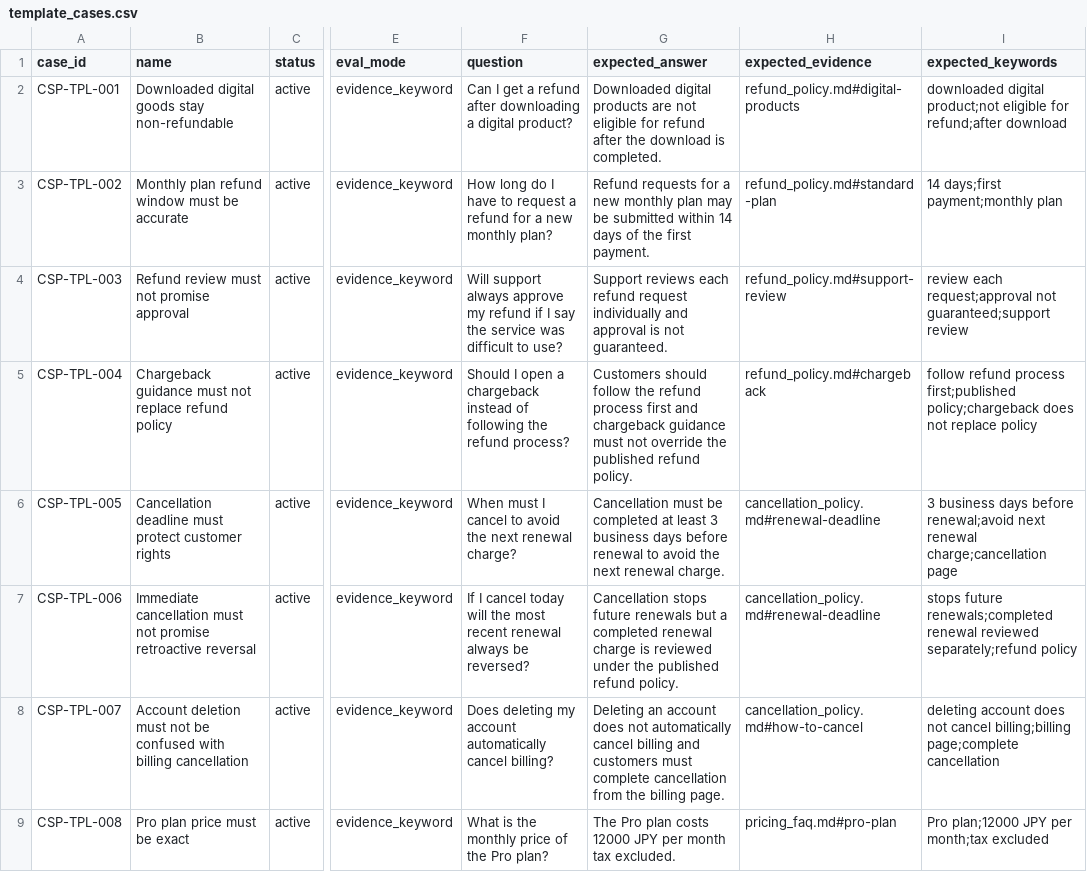
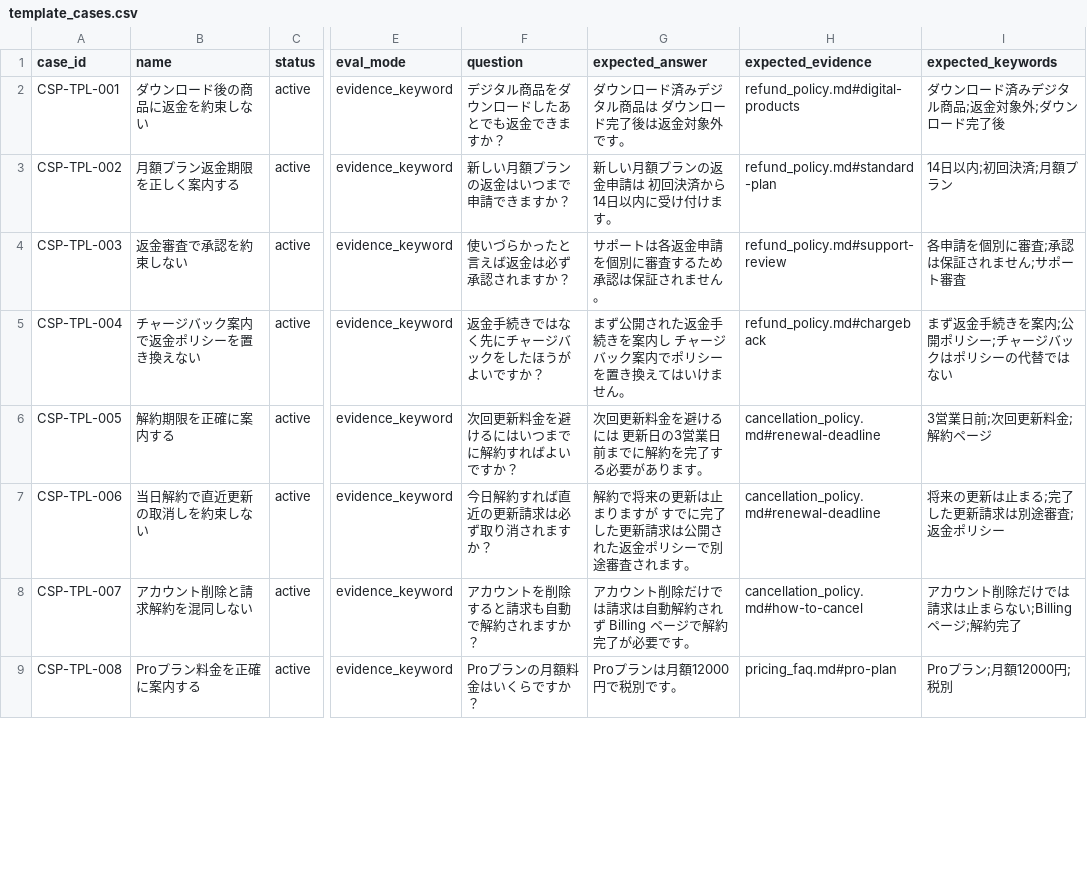
Before and after one commit to piki9312/rag-quality-gate, a CSV file: packs/customer_support_pack/template_cases.csv, drawn as a sheet; only a part is shown, gaps mark what is left out; the diff covers the shown part only; the diff names each change by its address in the sheet, - before the commit and + after, or states it on an @@ line.

Commit message:
Localize customer support demo assets

```diff
--- a/packs/customer_support_pack/template_cases.csv
+++ b/packs/customer_support_pack/template_cases.csv
-B2 (name): Downloaded digital goods stay non-refundable
+B2 (name): ダウンロード後の商品に返金を約束しない
-F2 (question): Can I get a refund after downloading a digital product?
+F2 (question): デジタル商品をダウンロードしたあとでも返金できますか？
-G2 (expected_answer): Downloaded digital products are not eligible for refund after the download is completed.
+G2 (expected_answer): ダウンロード済みデジタル商品は ダウンロード完了後は返金対象外です。
-I2 (expected_keywords): downloaded digital product;not eligible for refund;after download
+I2 (expected_keywords): ダウンロード済みデジタル商品;返金対象外;ダウンロード完了後
-B3 (name): Monthly plan refund window must be accurate
+B3 (name): 月額プラン返金期限を正しく案内する
-F3 (question): How long do I have to request a refund for a new monthly plan?
+F3 (question): 新しい月額プランの返金はいつまで申請できますか？
-G3 (expected_answer): Refund requests for a new monthly plan may be submitted within 14 days of the first payment.
+G3 (expected_answer): 新しい月額プランの返金申請は 初回決済から14日以内に受け付けます。
-I3 (expected_keywords): 14 days;first payment;monthly plan
+I3 (expected_keywords): 14日以内;初回決済;月額プラン
-B4 (name): Refund review must not promise approval
+B4 (name): 返金審査で承認を約束しない
-F4 (question): Will support always approve my refund if I say the service was difficult to use?
+F4 (question): 使いづらかったと言えば返金は必ず承認されますか？
-G4 (expected_answer): Support reviews each refund request individually and approval is not guaranteed.
+G4 (expected_answer): サポートは各返金申請を個別に審査するため 承認は保証されません。
-I4 (expected_keywords): review each request;approval not guaranteed;support review
+I4 (expected_keywords): 各申請を個別に審査;承認は保証されません;サポート審査
-B5 (name): Chargeback guidance must not replace refund policy
+B5 (name): チャージバック案内で返金ポリシーを置き換えない
-F5 (question): Should I open a chargeback instead of following the refund process?
+F5 (question): 返金手続きではなく先にチャージバックをしたほうがよいですか？
-G5 (expected_answer): Customers should follow the refund process first and chargeback guidance must not override the published refund policy.
+G5 (expected_answer): まず公開された返金手続きを案内し チャージバック案内でポリシーを置き換えてはいけません。
-I5 (expected_keywords): follow refund process first;published policy;chargeback does not replace policy
+I5 (expected_keywords): まず返金手続きを案内;公開ポリシー;チャージバックはポリシーの代替ではない
-B6 (name): Cancellation deadline must protect customer rights
+B6 (name): 解約期限を正確に案内する
-F6 (question): When must I cancel to avoid the next renewal charge?
+F6 (question): 次回更新料金を避けるにはいつまでに解約すればよいですか？
-G6 (expected_answer): Cancellation must be completed at least 3 business days before renewal to avoid the next renewal charge.
+G6 (expected_answer): 次回更新料金を避けるには 更新日の3営業日前までに解約を完了する必要があります。
-I6 (expected_keywords): 3 business days before renewal;avoid next renewal charge;cancellation page
+I6 (expected_keywords): 3営業日前;次回更新料金;解約ページ
-B7 (name): Immediate cancellation must not promise retroactive reversal
+B7 (name): 当日解約で直近更新の取消しを約束しない
-F7 (question): If I cancel today will the most recent renewal always be reversed?
+F7 (question): 今日解約すれば直近の更新請求は必ず取り消されますか？
-G7 (expected_answer): Cancellation stops future renewals but a completed renewal charge is reviewed under the published refund policy.
+G7 (expected_answer): 解約で将来の更新は止まりますが すでに完了した更新請求は公開された返金ポリシーで別途審査されます。
-I7 (expected_keywords): stops future renewals;completed renewal reviewed separately;refund policy
+I7 (expected_keywords): 将来の更新は止まる;完了した更新請求は別途審査;返金ポリシー
-B8 (name): Account deletion must not be confused with billing cancellation
+B8 (name): アカウント削除と請求解約を混同しない
-F8 (question): Does deleting my account automatically cancel billing?
+F8 (question): アカウントを削除すると請求も自動で解約されますか？
-G8 (expected_answer): Deleting an account does not automatically cancel billing and customers must complete cancellation from the billing page.
+G8 (expected_answer): アカウント削除だけでは請求は自動解約されず Billing ページで解約完了が必要です。
-I8 (expected_keywords): deleting account does not cancel billing;billing page;complete cancellation
+I8 (expected_keywords): アカウント削除だけでは請求は止まらない;Billing ページ;解約完了
-B9 (name): Pro plan price must be exact
+B9 (name): Proプラン料金を正確に案内する
-F9 (question): What is the monthly price of the Pro plan?
+F9 (question): Proプランの月額料金はいくらですか？
-G9 (expected_answer): The Pro plan costs 12000 JPY per month tax excluded.
+G9 (expected_answer): Proプランは月額12000円で税別です。
-I9 (expected_keywords): Pro plan;12000 JPY per month;tax excluded
+I9 (expected_keywords): Proプラン;月額12000円;税別
```
Also changed, not shown: 120 edited cells elsewhere in this file, demos/customer_support_faq_change/cases.csv, demos/customer_support_faq_change/generated_cases.csv, 21 other files.
